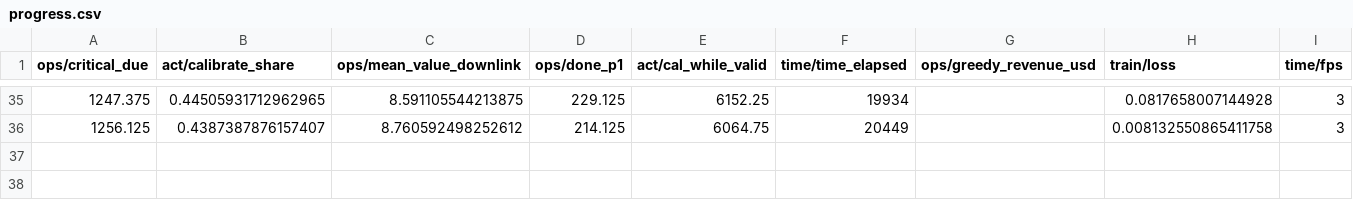
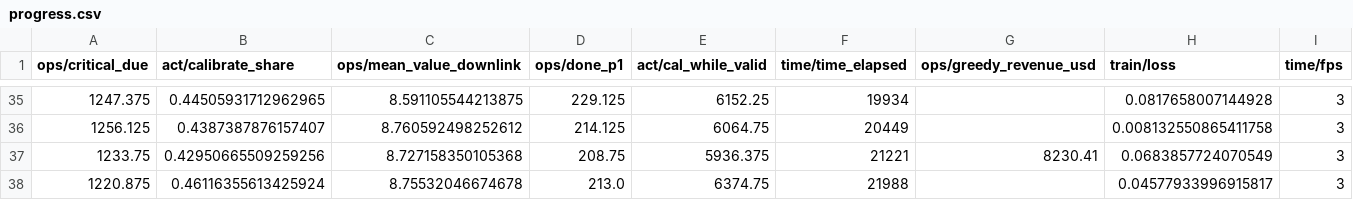
Before and after one commit to Boilingstars/Orbi.tar, a CSV file: experiments/runs/11_13_26_reward_pbrs_580k/progress.csv (was experiments/runs/11_13_26_reward_pbrs_220k/progress.csv), drawn as a sheet; only a part is shown, gaps mark what is left out; rows hold the shown columns only; the diff names each change by its address in the sheet, - before the commit and + after, or states it on an @@ line.

```diff
--- a/experiments/runs/11_13_26_reward_pbrs_220k/progress.csv
+++ b/experiments/runs/11_13_26_reward_pbrs_580k/progress.csv
+row 37: 1233.75 | 0.42950665509259256 | 8.727158350105368 | 208.75 | 5936.375 | 21221 | 8230.41 | 0.0683857724070549 | 3
+row 38: 1220.875 | 0.46116355613425924 | 8.75532046674678 | 213.0 | 6374.75 | 21988 |  | 0.04577933996915817 | 3
```
Also changed, not shown: 40 other files.
